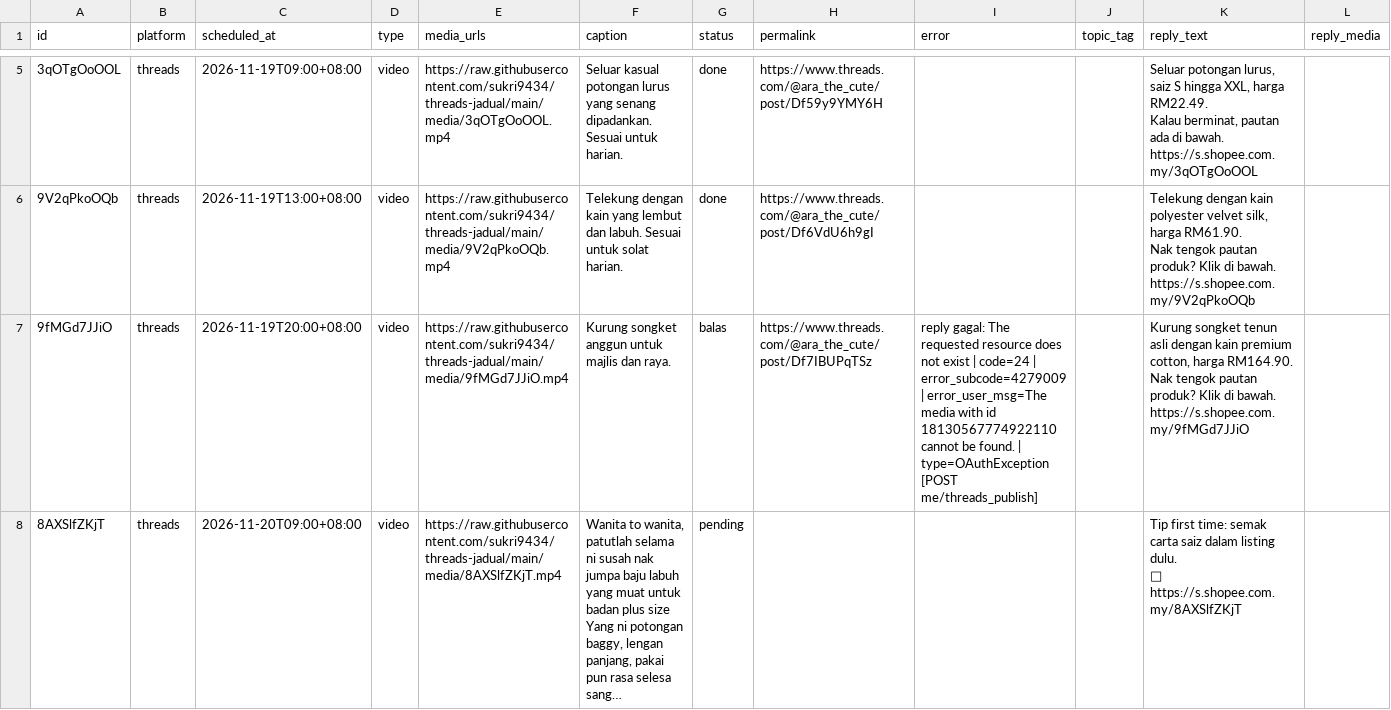
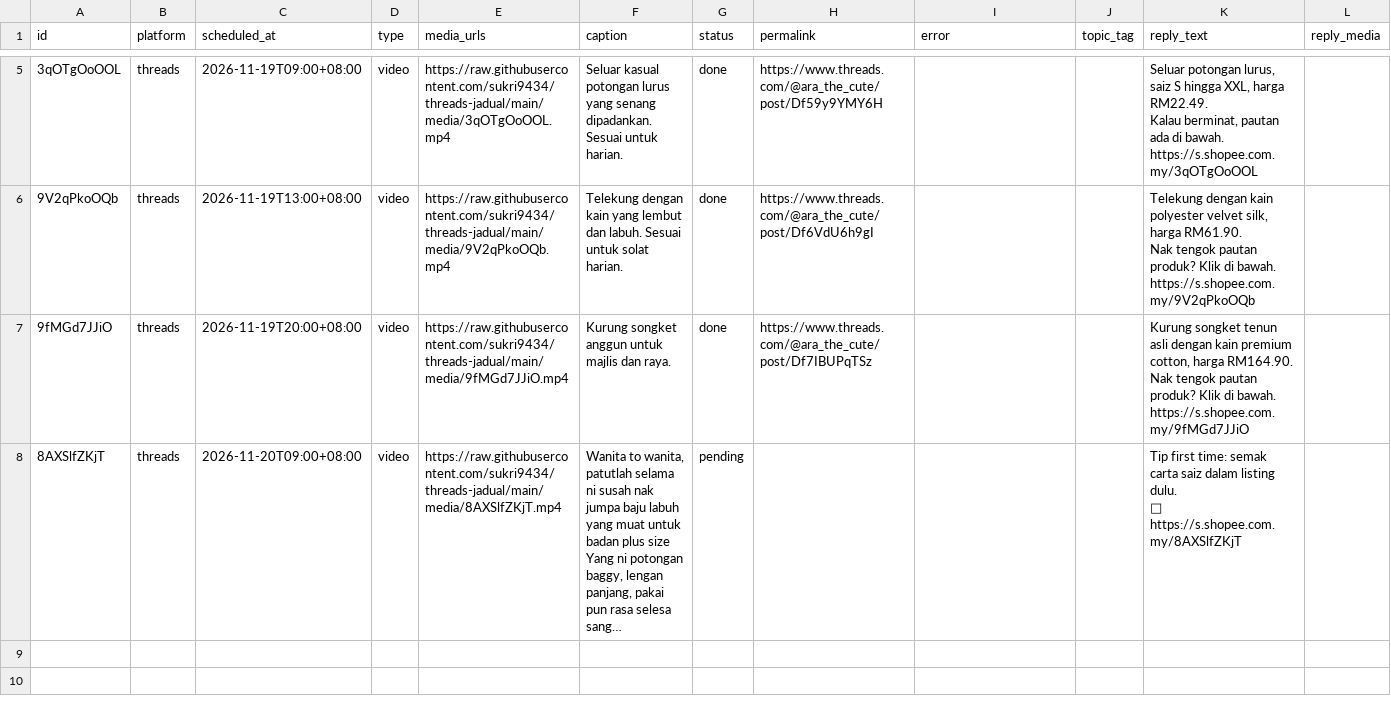
Before and after one commit to sukri9434/threads-jadual, a CSV file: posts.csv, drawn as a sheet; only a part is shown, gaps mark what is left out; long unchanged cells end in …; the diff names each change by its address in the sheet, - before the commit and + after, or states it on an @@ line.

Commit message:
autopost: kemas kini status

```diff
--- a/posts.csv
+++ b/posts.csv
-G7 (status): balas
+G7 (status): done
-I7 (error): reply gagal: The requested resource does not exist | code=24 | error_subcode=4279009 | error_user_msg=The media with id 18130567774922110 cannot be found. | type=OAuthException [POST me/threads_publish]
+I7 (error): (empty)
```
